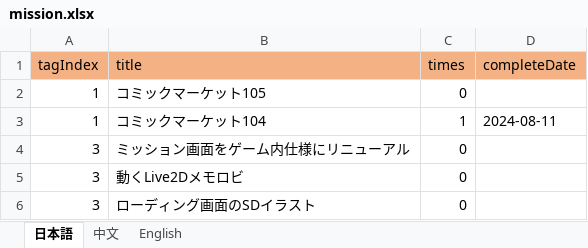
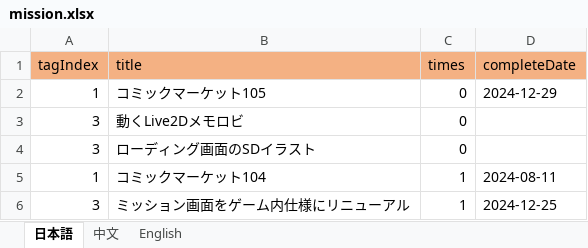
Before and after one commit to ApricotLemonTea/BA-style-homepage, an Excel workbook: public/data/mission.xlsx, sheet 日本語, drawn as a sheet; values as stored, in another font and other column widths than the file's, no borders; removed rows and columns are numbered as before the commit, all else as after; the diff names each change by its address in the sheet, - before the commit and + after, or states it on an @@ line.

```diff
--- a/public/data/mission.xlsx (sheet 日本語)
+++ b/public/data/mission.xlsx (sheet 日本語)
-D2 (completeDate): (empty)
+D2 (completeDate): 2024-12-29
-row 4: 3 | ミッション画面をゲーム内仕様にリニューアル | 0
@@ row 3 moved to row 5: 1 @@
+row 6: 3 | ミッション画面をゲーム内仕様にリニューアル | 1 | 2024-12-25
```
Also changed, not shown: sheet English, sheet 中文.
